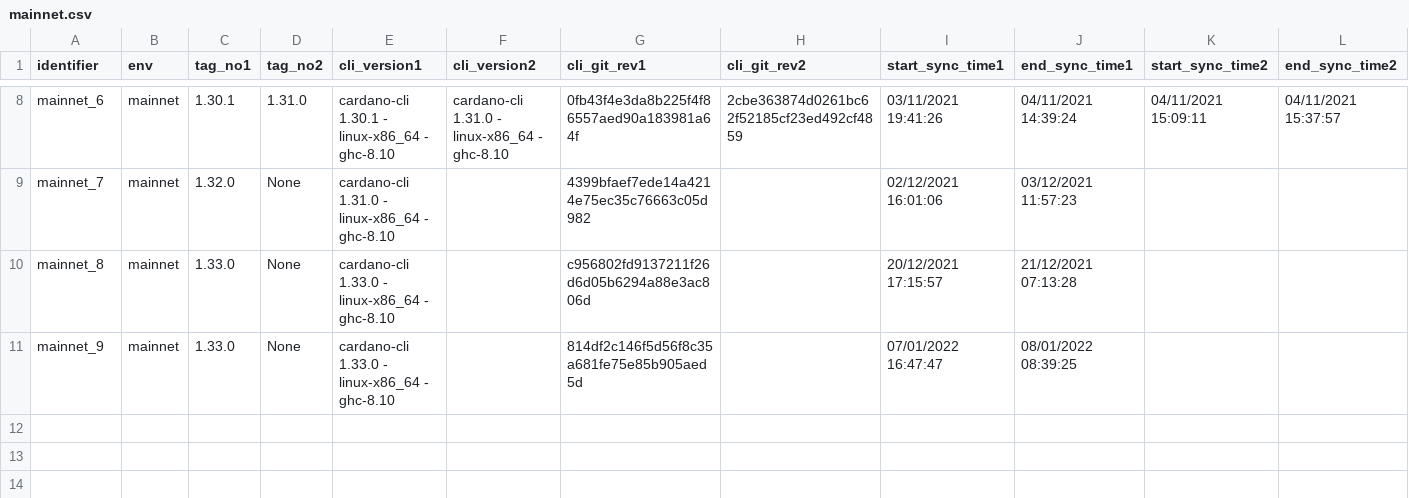
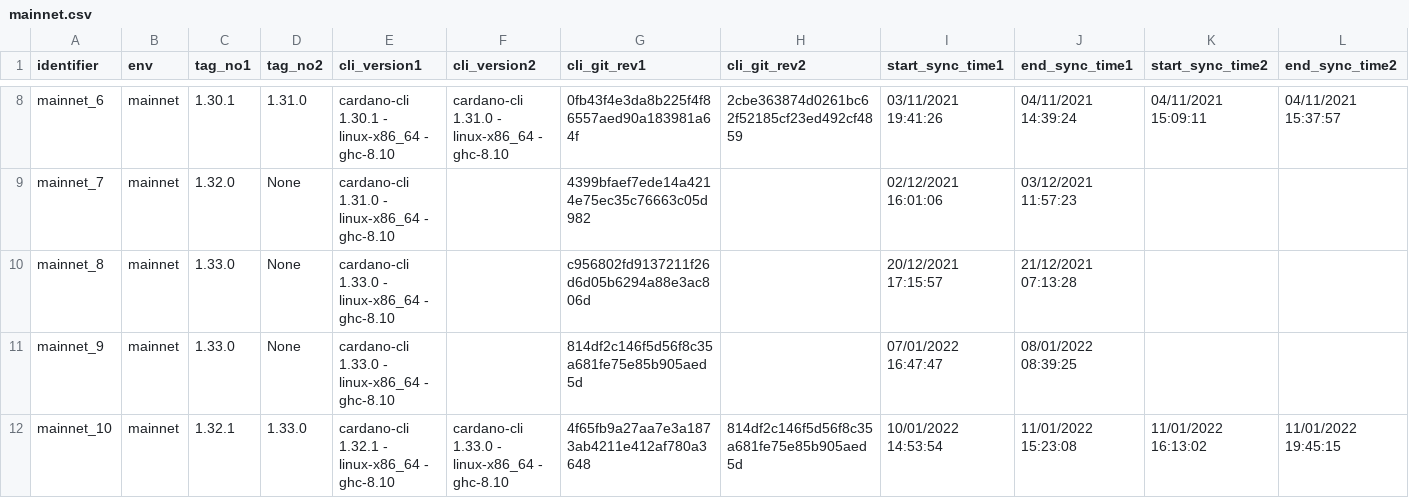
Before and after one commit to saratomaz/cardano-node-tests, a CSV file: sync_tests/csv_files/mainnet.csv, drawn as a sheet; only a part is shown, gaps mark what is left out; rows hold the shown columns only; the diff names each change by its address in the sheet, - before the commit and + after, or states it on an @@ line.

Commit message:
added mainnet sync test values

```diff
--- a/sync_tests/csv_files/mainnet.csv
+++ b/sync_tests/csv_files/mainnet.csv
+row 12: mainnet_10 | mainnet | 1.32.1 | 1.33.0 | cardano-cli 1.32.1 - linux-x86_64 - ghc-8.10 | cardano-cli 1.33.0 - linux-x86_64 - ghc-8.10 | 4f65fb9a27aa7e3a1873ab4211e412af780a3648 | 814df2c146f5d56f8c35a681fe75e85b905aed5d | 10/01/2022 14:53:54 | 11/01/2022 15:23:08 | 11/01/2022 16:13:02 | 11/01/2022 19:45:15
```
Also changed, not shown: sync_tests/csv_files/mainnet_epoch_duration.csv, 1 other file.
